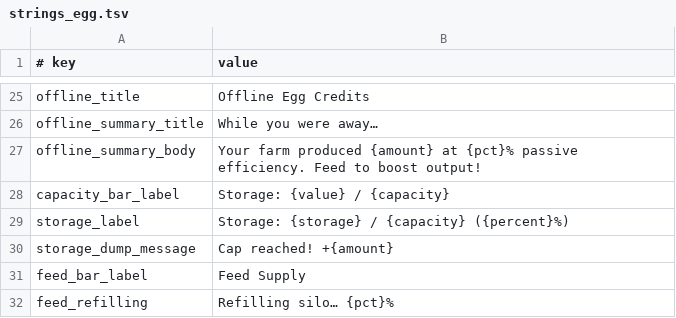
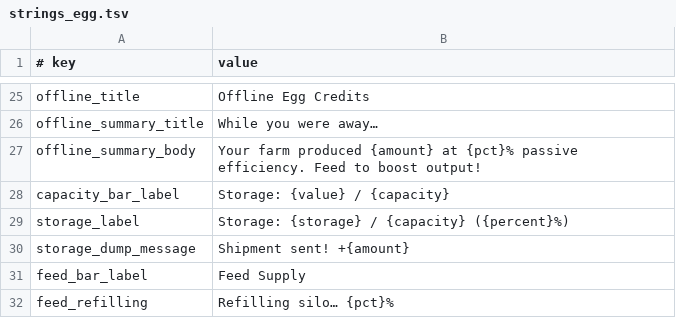
Before and after one commit to Balooog/Project_Yolkless, a TSV file: game/data/strings_egg.tsv, drawn as a sheet; only a part is shown, gaps mark what is left out.

```diff
--- a/game/data/strings_egg.tsv
+++ b/game/data/strings_egg.tsv
@@ -29,3 +29,3 @@ capacity_bar_label	Storage: {value} / {capacity}
 storage_label	Storage: {storage} / {capacity} ({percent}%)
-storage_dump_message	Cap reached! +{amount}
+storage_dump_message	Shipment sent! +{amount}
 feed_bar_label	Feed Supply
```
Also changed, not shown: game/data/balance.tsv, 55 other files.
